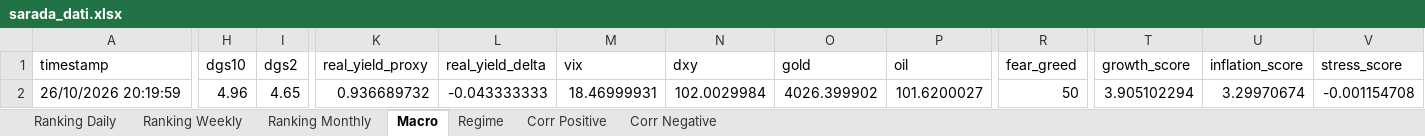
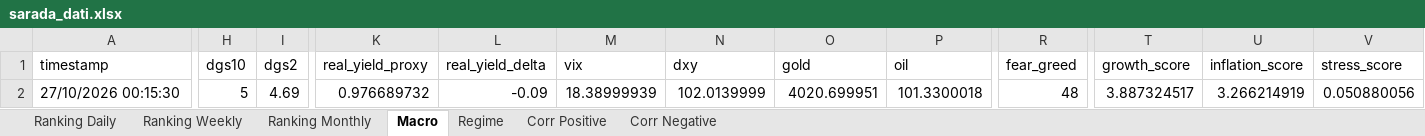
Before and after one commit to giapal96-star/jennifer-trading-dashbord, an Excel workbook: docs/sarada_dati.xlsx, sheet Macro, drawn as a sheet; only a part is shown, gaps mark what is left out; values as stored, in another font and other column widths than the file's, no borders; the diff covers the shown part only; the diff names each change by its address in the sheet, - before the commit and + after, or states it on an @@ line.

```diff
--- a/docs/sarada_dati.xlsx (sheet Macro)
+++ b/docs/sarada_dati.xlsx (sheet Macro)
-A2 (timestamp): 26/10/2026 20:19:59
+A2 (timestamp): 27/10/2026 00:15:30
-H2 (dgs10): 4.96
+H2 (dgs10): 5
-I2 (dgs2): 4.65
+I2 (dgs2): 4.69
-K2 (real_yield_proxy): 0.936689732
+K2 (real_yield_proxy): 0.976689732
-L2 (real_yield_delta): -0.043333333
+L2 (real_yield_delta): -0.09
-M2 (vix): 18.46999931
+M2 (vix): 18.38999939
-N2 (dxy): 102.0029984
+N2 (dxy): 102.0139999
-O2 (gold): 4026.399902
+O2 (gold): 4020.699951
-P2 (oil): 101.6200027
+P2 (oil): 101.3300018
-R2 (fear_greed): 50
+R2 (fear_greed): 48
-T2 (growth_score): 3.905102294
+T2 (growth_score): 3.887324517
-U2 (inflation_score): 3.29970674
+U2 (inflation_score): 3.266214919
-V2 (stress_score): -0.001154708
+V2 (stress_score): 0.050880056
```
Also changed, not shown: 6 edited cells elsewhere in this sheet, sheet Ranking Weekly, sheet Ranking Daily, sheet Ranking Monthly, sheet Corr Positive, sheet Regime, 2 other files.
